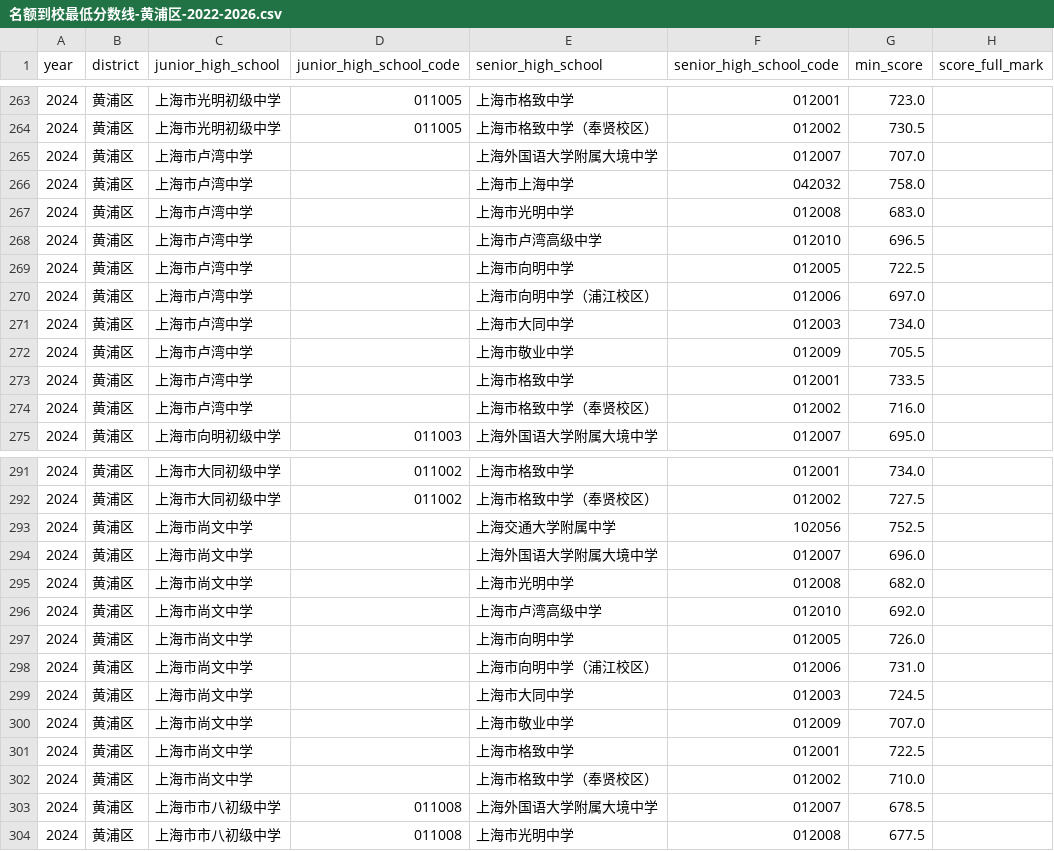
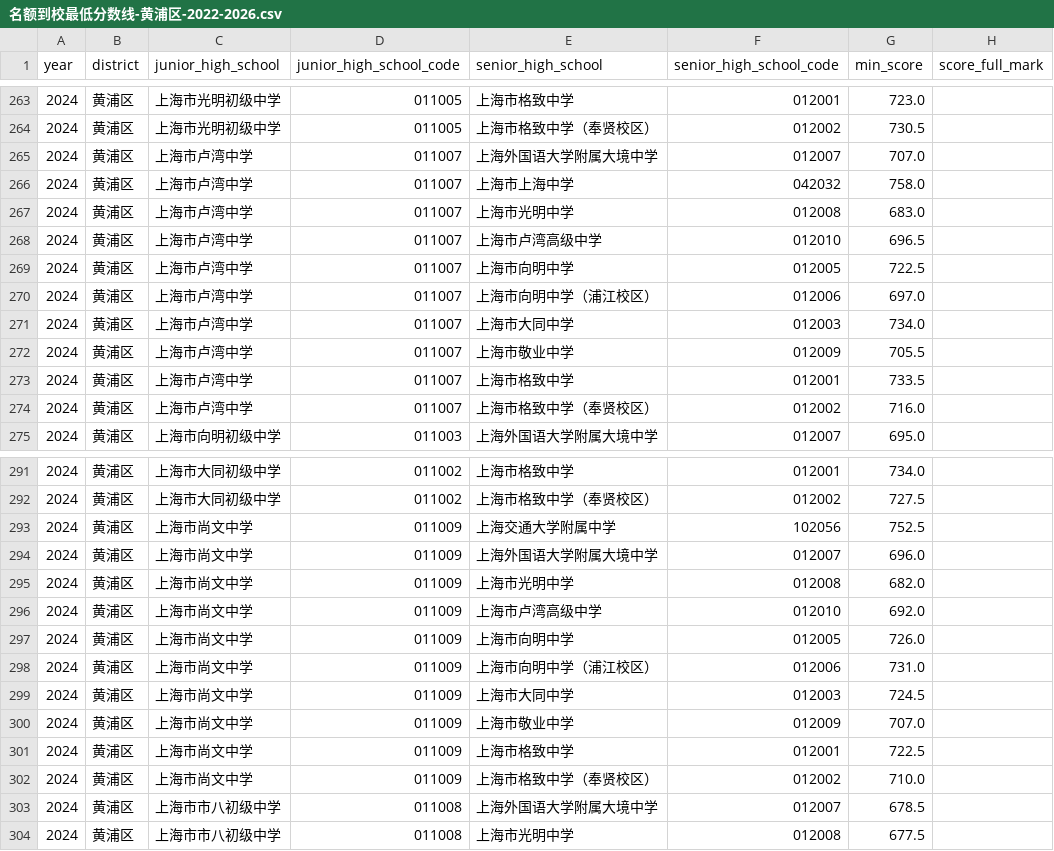
Before and after one commit to iStarFire/Shanghai-XueQuFang, a CSV file: data/黄浦区/学校/名额到校最低分数线-黄浦区-2022-2026.csv, drawn as a sheet; only a part is shown, gaps mark what is left out; the diff covers the shown part only; the diff names each change by its address in the sheet, - before the commit and + after, or states it on an @@ line.

```diff
--- a/data/黄浦区/学校/名额到校最低分数线-黄浦区-2022-2026.csv
+++ b/data/黄浦区/学校/名额到校最低分数线-黄浦区-2022-2026.csv
-D265:D274 (junior_high_school_code): (empty)
+D265:D274 (junior_high_school_code): 011007
-D293:D302 (junior_high_school_code): (empty)
+D293:D302 (junior_high_school_code): 011009
```
Also changed, not shown: 61 edited cells elsewhere in this file, data/黄浦区/学校/名额到校计划-黄浦区-2022-2026.csv, 1 other file.
